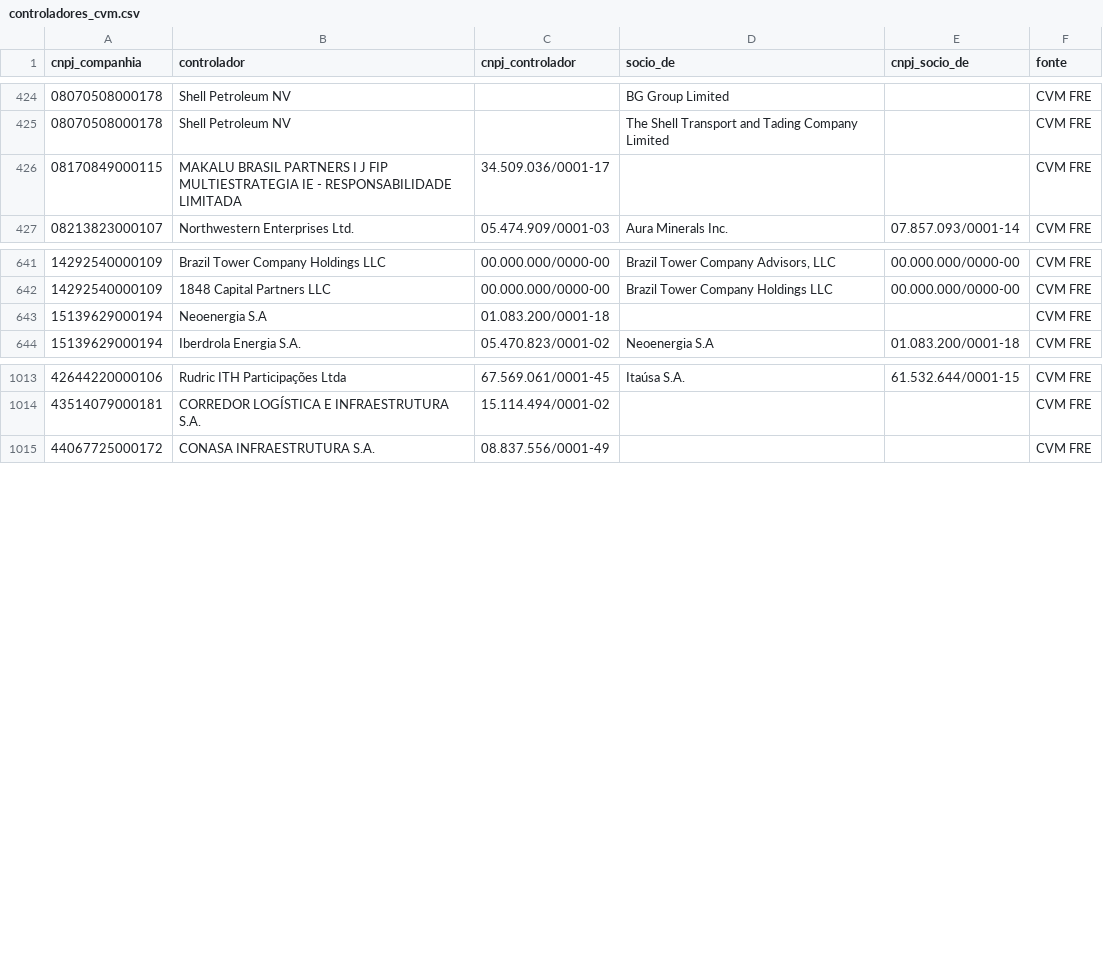
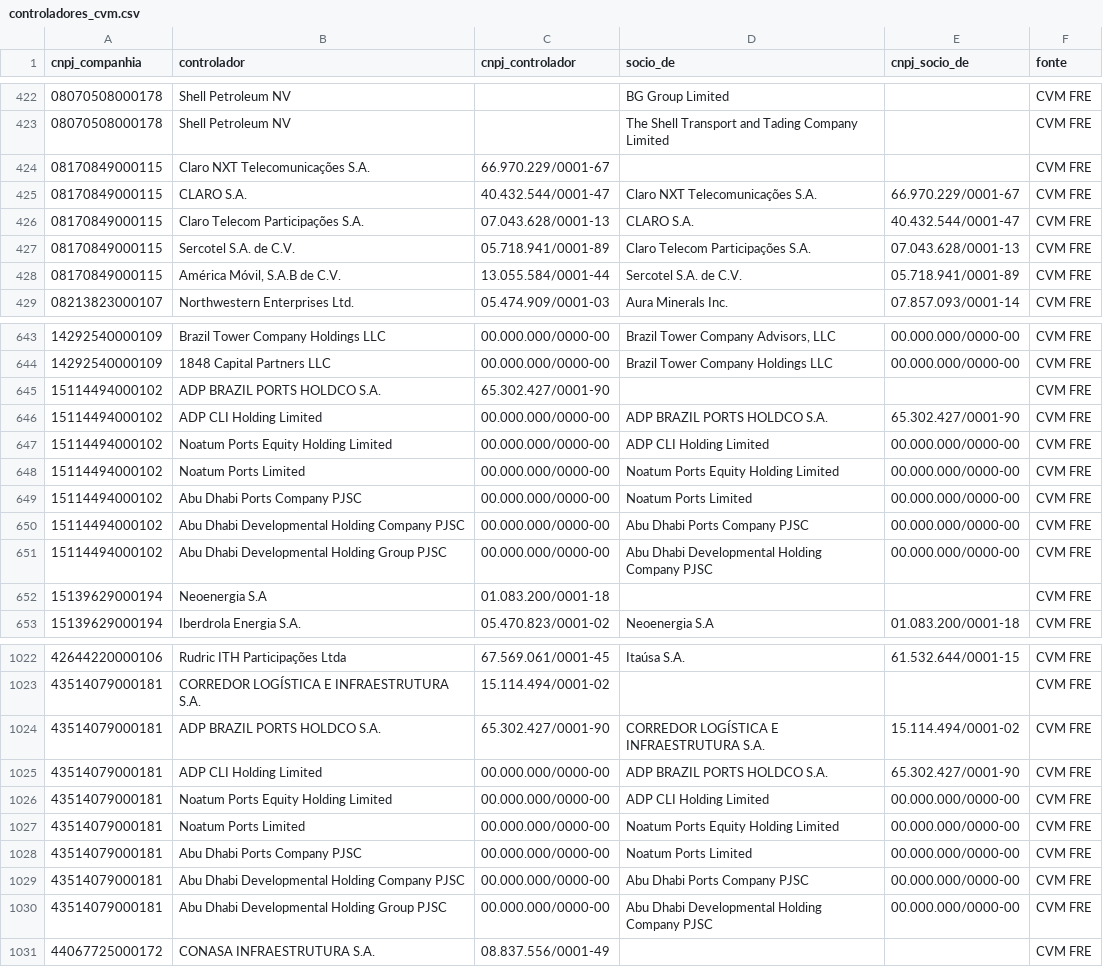
Before and after one commit to alissondpoliveira/grafo-credito, a CSV file: dados/referencia/controladores_cvm.csv, drawn as a sheet; only a part is shown, gaps mark what is left out; the diff covers the shown part only.

```diff
--- a/dados/referencia/controladores_cvm.csv
+++ b/dados/referencia/controladores_cvm.csv
@@ -425,3 +423,7 @@ cnpj_companhia,controlador,cnpj_controlador,socio_de,cnpj_socio_de,fonte
 08070508000178,Shell Petroleum NV,,The Shell Transport and Tading Company Limited,,CVM FRE
-08170849000115,MAKALU BRASIL PARTNERS I J FIP MULTIESTRATEGIA IE - RESPONSABILIDADE LIMITADA,34.509.036/0001-17,,,CVM FRE
+08170849000115,Claro NXT Telecomunicações S.A.,66.970.229/0001-67,,,CVM FRE
+08170849000115,CLARO S.A.,40.432.544/0001-47,Claro NXT Telecomunicações S.A.,66.970.229/0001-67,CVM FRE
+08170849000115,Claro Telecom Participações S.A.,07.043.628/0001-13,CLARO S.A.,40.432.544/0001-47,CVM FRE
+08170849000115,Sercotel S.A. de C.V.,05.718.941/0001-89,Claro Telecom Participações S.A.,07.043.628/0001-13,CVM FRE
+08170849000115,"América Móvil, S.A.B de C.V.",13.055.584/0001-44,Sercotel S.A. de C.V.,05.718.941/0001-89,CVM FRE
 08213823000107,Northwestern Enterprises Ltd.,05.474.909/0001-03,Aura Minerals Inc.,07.857.093/0001-14,CVM FRE
@@ -642,2 +644,9 @@ cnpj_companhia,controlador,cnpj_controlador,socio_de,cnpj_socio_de,fonte
 14292540000109,1848 Capital Partners LLC,00.000.000/0000-00,Brazil Tower Company Holdings LLC,00.000.000/0000-00,CVM FRE
+15114494000102,ADP BRAZIL PORTS HOLDCO S.A.,65.302.427/0001-90,,,CVM FRE
+15114494000102,ADP CLI Holding Limited,00.000.000/0000-00,ADP BRAZIL PORTS HOLDCO S.A.,65.302.427/0001-90,CVM FRE
+15114494000102,Noatum Ports Equity Holding Limited,00.000.000/0000-00,ADP CLI Holding Limited,00.000.000/0000-00,CVM FRE
+15114494000102,Noatum Ports Limited,00.000.000/0000-00,Noatum Ports Equity Holding Limited,00.000.000/0000-00,CVM FRE
+15114494000102,Abu Dhabi Ports Company PJSC,00.000.000/0000-00,Noatum Ports Limited,00.000.000/0000-00,CVM FRE
+15114494000102,Abu Dhabi Developmental Holding Company PJSC,00.000.000/0000-00,Abu Dhabi Ports Company PJSC,00.000.000/0000-00,CVM FRE
+15114494000102,Abu Dhabi Developmental Holding Group PJSC,00.000.000/0000-00,Abu Dhabi Developmental Holding Company PJSC,00.000.000/0000-00,CVM FRE
 15139629000194,Neoenergia S.A,01.083.200/0001-18,,,CVM FRE
@@ -1014,2 +1023,9 @@ cnpj_companhia,controlador,cnpj_controlador,socio_de,cnpj_socio_de,fonte
 43514079000181,CORREDOR LOGÍSTICA E INFRAESTRUTURA S.A.,15.114.494/0001-02,,,CVM FRE
+43514079000181,ADP BRAZIL PORTS HOLDCO S.A.,65.302.427/0001-90,CORREDOR LOGÍSTICA E INFRAESTRUTURA S.A.,15.114.494/0001-02,CVM FRE
+43514079000181,ADP CLI Holding Limited,00.000.000/0000-00,ADP BRAZIL PORTS HOLDCO S.A.,65.302.427/0001-90,CVM FRE
+43514079000181,Noatum Ports Equity Holding Limited,00.000.000/0000-00,ADP CLI Holding Limited,00.000.000/0000-00,CVM FRE
+43514079000181,Noatum Ports Limited,00.000.000/0000-00,Noatum Ports Equity Holding Limited,00.000.000/0000-00,CVM FRE
+43514079000181,Abu Dhabi Ports Company PJSC,00.000.000/0000-00,Noatum Ports Limited,00.000.000/0000-00,CVM FRE
+43514079000181,Abu Dhabi Developmental Holding Company PJSC,00.000.000/0000-00,Abu Dhabi Ports Company PJSC,00.000.000/0000-00,CVM FRE
+43514079000181,Abu Dhabi Developmental Holding Group PJSC,00.000.000/0000-00,Abu Dhabi Developmental Holding Company PJSC,00.000.000/0000-00,CVM FRE
 44067725000172,CONASA INFRAESTRUTURA S.A.,08.837.556/0001-49,,,CVM FRE
```
Also changed, not shown: 3 added rows, 4 removed rows and 6 edited cells elsewhere in this file, dados/derivados/atributos_emissor.csv, dados/derivados/jev/fila_revisao.csv, 23 other files.
